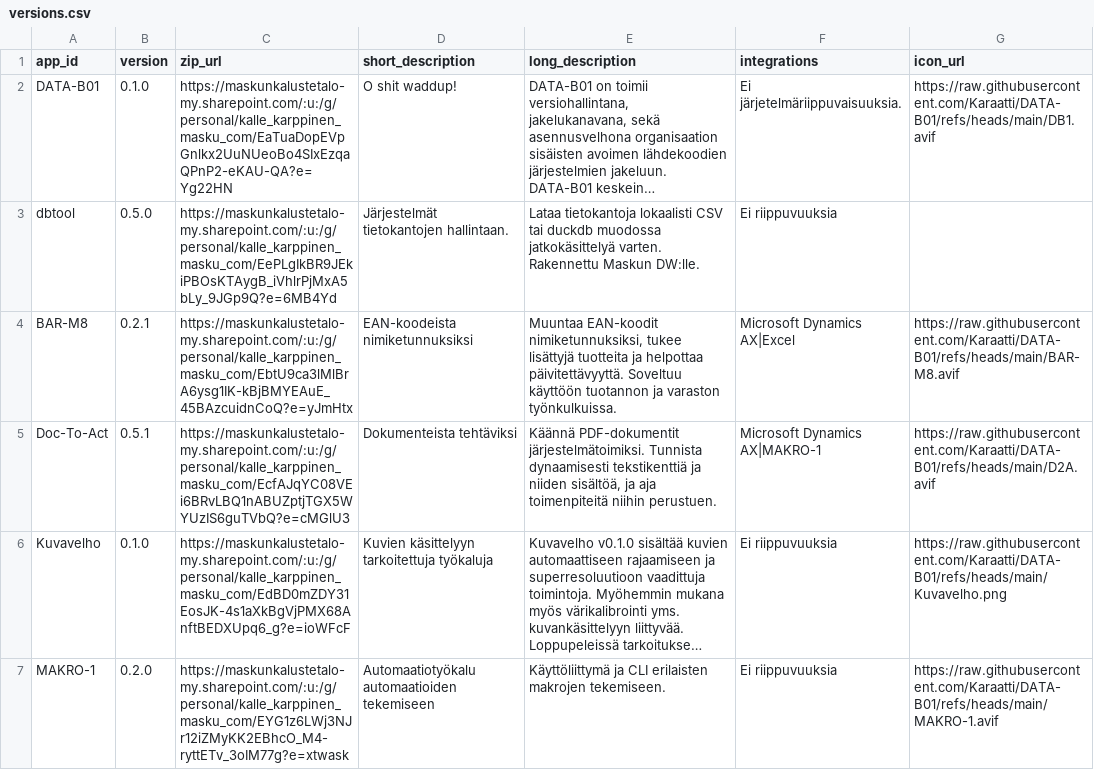
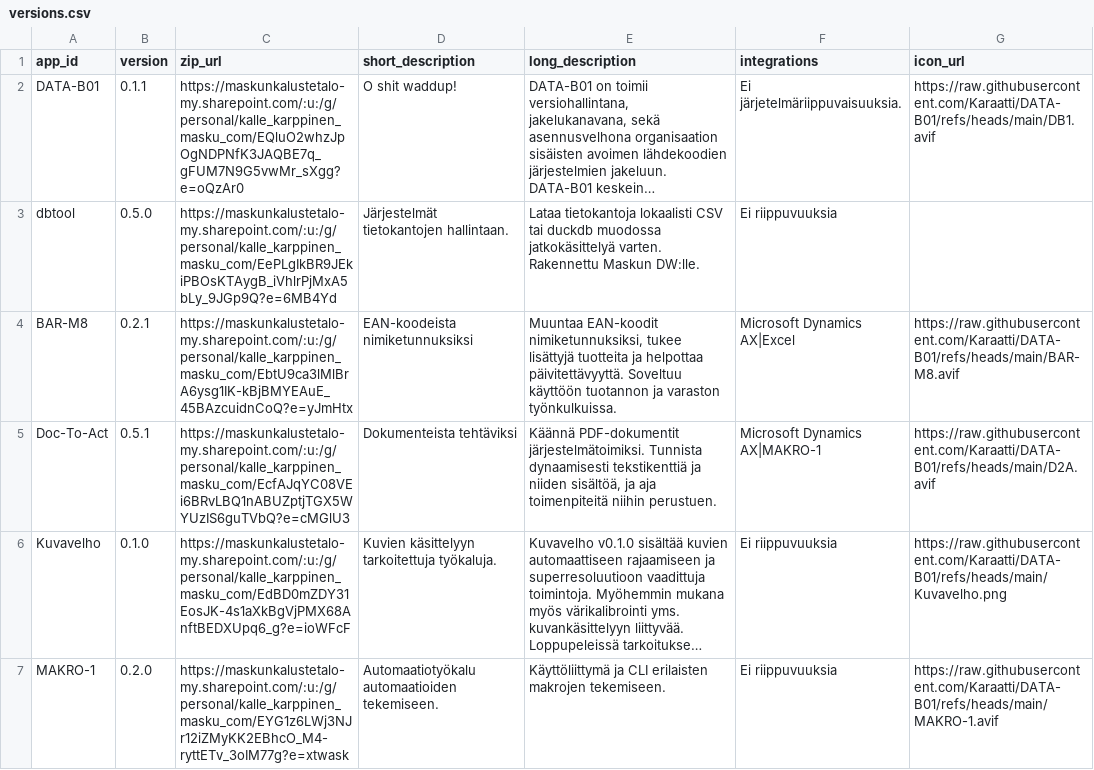
Before and after one commit to Karaatti/DATA-B01, a CSV file: versions.csv, drawn as a sheet; long unchanged cells end in …; the diff names each change by its address in the sheet, - before the commit and + after, or states it on an @@ line.

Commit message:
Update versions.csv

```diff
--- a/versions.csv
+++ b/versions.csv
-B2 (version): 0.1.0
+B2 (version): 0.1.1
-C2 (zip_url): https://maskunkalustetalo-my.sharepoint.com/:u:/g/personal/kalle_karppinen_masku_com/EaTuaDopEVpGnlkx2UuNUeoBo4SIxEzqaQPnP2-eKAU-QA?e=Yg22HN
+C2 (zip_url): https://maskunkalustetalo-my.sharepoint.com/:u:/g/personal/kalle_karppinen_masku_com/EQluO2whzJpOgNDPNfK3JAQBE7q_gFUM7N9G5vwMr_sXgg?e=oQzAr0
-D6 (short_description): Kuvien käsittelyyn tarkoitettuja työkaluja
+D6 (short_description): Kuvien käsittelyyn tarkoitettuja työkaluja.
-D7 (short_description): Automaatiotyökalu automaatioiden tekemiseen
+D7 (short_description): Automaatiotyökalu automaatioiden tekemiseen.
```
